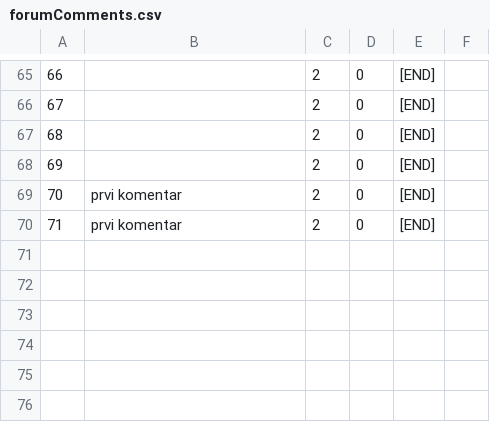
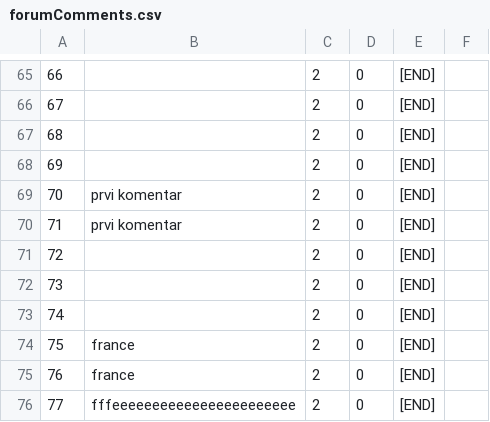
Before and after one commit to urosjevtic/SIMS-project, a CSV file: InitialProject/InitialProject/Resources/Data/forumComments.csv, drawn as a sheet; only a part is shown, gaps mark what is left out; the diff names each change by its address in the sheet, - before the commit and + after, or states it on an @@ line.

```diff
--- a/InitialProject/InitialProject/Resources/Data/forumComments.csv
+++ b/InitialProject/InitialProject/Resources/Data/forumComments.csv
+row 71: 72 |  | 2 | 0 | [END]
+row 72: 73 |  | 2 | 0 | [END]
+row 73: 74 |  | 2 | 0 | [END]
+row 74: 75 | france | 2 | 0 | [END]
+row 75: 76 | france | 2 | 0 | [END]
+row 76: 77 | fffeeeeeeeeeeeeeeeeeeeeeee | 2 | 0 | [END]
```
Also changed, not shown: InitialProject/InitialProject/Resources/Data/accommodationReservation.csv, InitialProject/InitialProject/Resources/Data/forums.csv, 24 other files.
